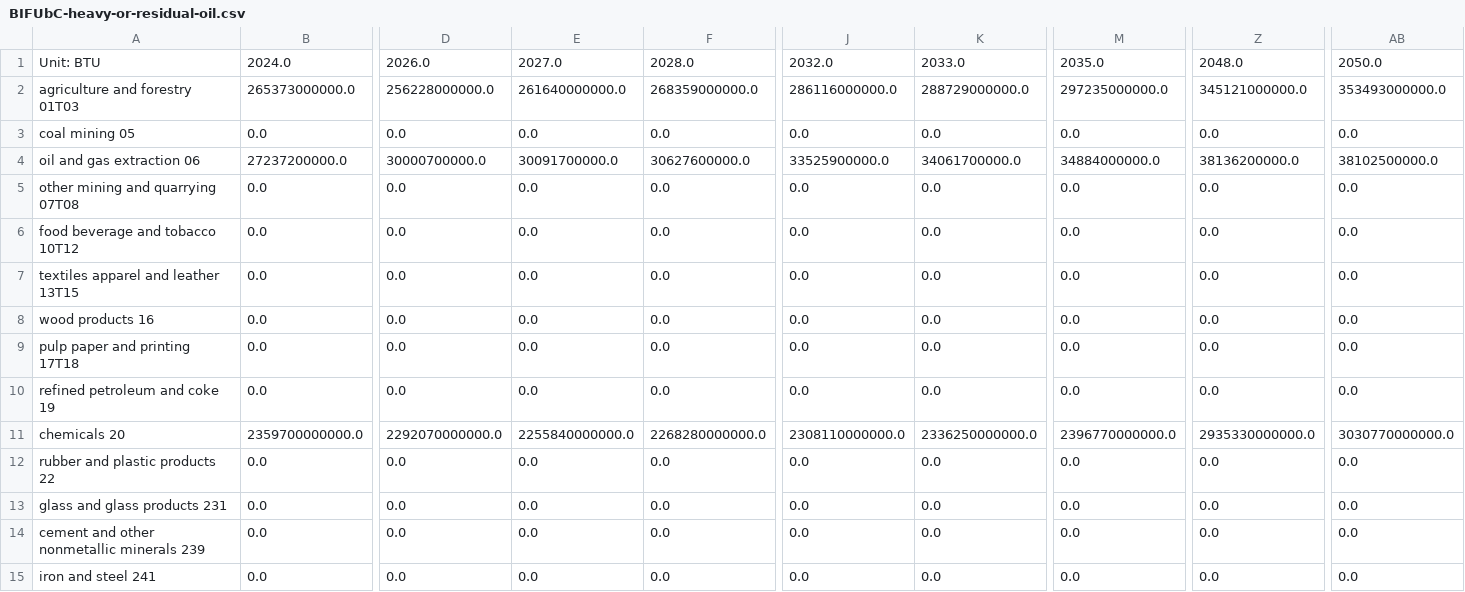
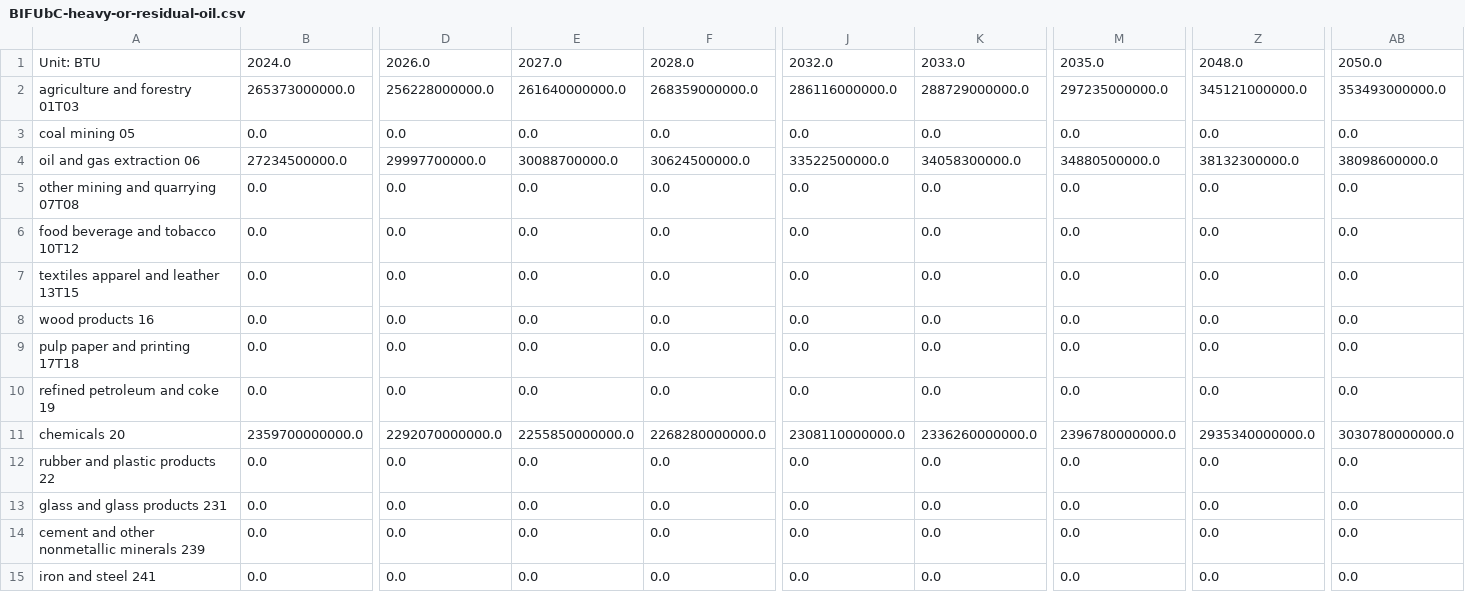
Before and after one commit to EnergyInnovation/eps-kansas, a CSV file: InputData/indst/BIFUbC/BIFUbC-heavy-or-residual-oil.csv, drawn as a sheet; only a part is shown, gaps mark what is left out; removed rows and columns are numbered as before the commit, all else as after; rows hold the shown columns only; the diff names each change by its address in the sheet, - before the commit and + after, or states it on an @@ line.

```diff
--- a/InputData/indst/BIFUbC/BIFUbC-heavy-or-residual-oil.csv
+++ b/InputData/indst/BIFUbC/BIFUbC-heavy-or-residual-oil.csv
-row 4: oil and gas extraction 06 | 27237200000.0 | 30000700000.0 | 30091700000.0 | 30627600000.0 | 33525900000.0 | 34061700000.0 | 34884000000.0 | 38136200000.0 | 38102500000.0
+row 4: oil and gas extraction 06 | 27234500000.0 | 29997700000.0 | 30088700000.0 | 30624500000.0 | 33522500000.0 | 34058300000.0 | 34880500000.0 | 38132300000.0 | 38098600000.0
-E11: 2255840000000.0
+E11: 2255850000000.0
-K11: 2336250000000.0
+K11: 2336260000000.0
-M11: 2396770000000.0
+M11: 2396780000000.0
-Z11: 2935330000000.0
+Z11: 2935340000000.0
-AB11: 3030770000000.0
+AB11: 3030780000000.0
```
Also changed, not shown: InputData/indst/BIFUbC/BIFUbC-electricity.csv, InputData/indst/BIFUbC/BIFUbC-petroleum-diesel.csv, 4 other files.
